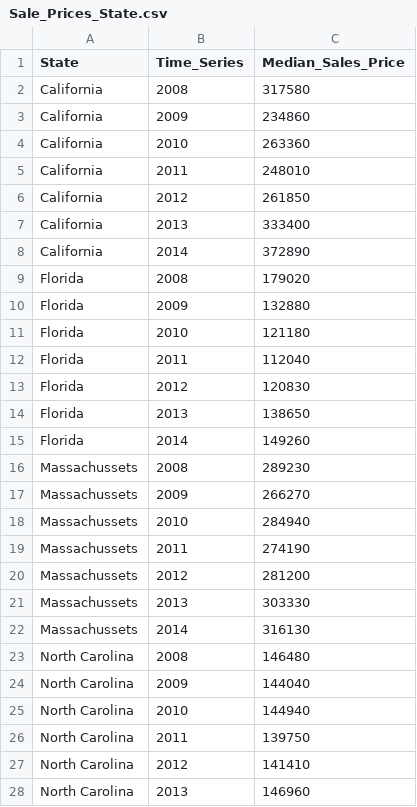
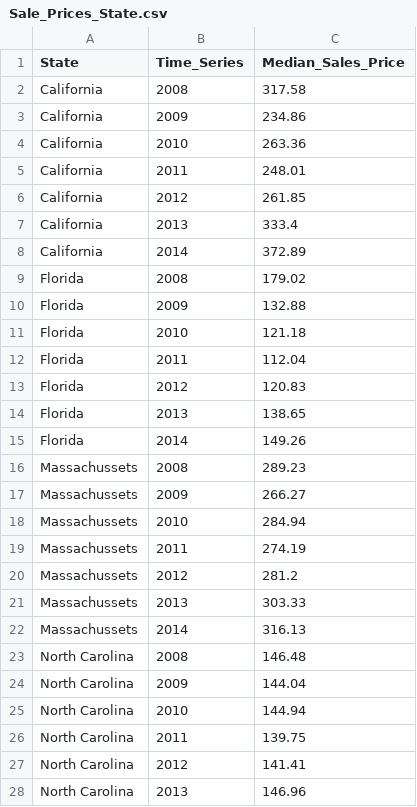
Before and after one commit to KanavMalik/Data_Repository, a CSV file: Sale_Prices_State.csv, drawn as a sheet; only a part is shown; the diff covers the shown part only.

Commit message:
Add files via upload

```diff
--- a/Sale_Prices_State.csv
+++ b/Sale_Prices_State.csv
@@ -2,27 +2,27 @@ State,Time_Series,Median_Sales_Price
-California,2008,317580
-California,2009,234860
-California,2010,263360
-California,2011,248010
-California,2012,261850
-California,2013,333400
-California,2014,372890
-Florida,2008,179020
-Florida,2009,132880
-Florida,2010,121180
-Florida,2011,112040
-Florida,2012,120830
-Florida,2013,138650
-Florida,2014,149260
-Massachussets,2008,289230
-Massachussets,2009,266270
-Massachussets,2010,284940
-Massachussets,2011,274190
-Massachussets,2012,281200
-Massachussets,2013,303330
-Massachussets,2014,316130
-North Carolina,2008,146480
-North Carolina,2009,144040
-North Carolina,2010,144940
-North Carolina,2011,139750
-North Carolina,2012,141410
-North Carolina,2013,146960
+California,2008,317.58,
+California,2009,234.86,
+California,2010,263.36,
+California,2011,248.01,
+California,2012,261.85,
+California,2013,333.4,
+California,2014,372.89,
+Florida,2008,179.02,
+Florida,2009,132.88,
+Florida,2010,121.18,
+Florida,2011,112.04,
+Florida,2012,120.83,
+Florida,2013,138.65,
+Florida,2014,149.26,
+Massachussets,2008,289.23,
+Massachussets,2009,266.27,
+Massachussets,2010,284.94,
+Massachussets,2011,274.19,
+Massachussets,2012,281.2,
+Massachussets,2013,303.33,
+Massachussets,2014,316.13,
+North Carolina,2008,146.48,
+North Carolina,2009,144.04,
+North Carolina,2010,144.94,
+North Carolina,2011,139.75,
+North Carolina,2012,141.41,
+North Carolina,2013,146.96,
```
Also changed, not shown: 1 edited cell elsewhere in this file.
